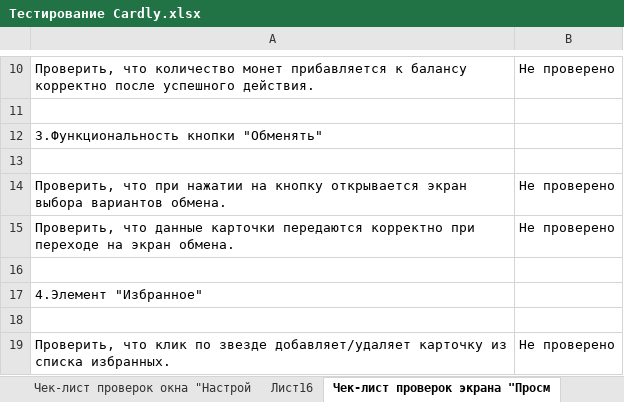
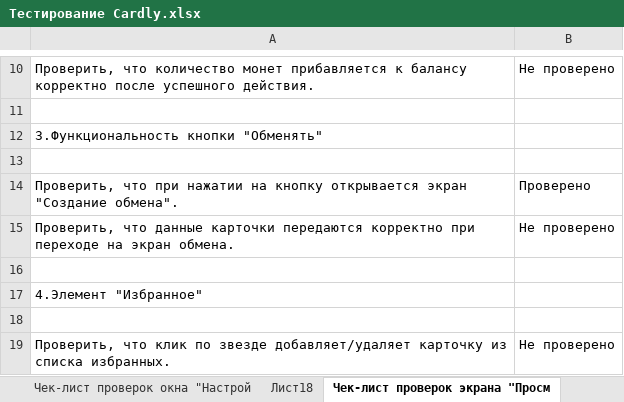
Before and after one commit to capti/Cardly, an Excel workbook: Documentation/Testing/Тестирование Cardly.xlsx, sheet Чек-лист проверок экрана "Просм, drawn as a sheet; only a part is shown, gaps mark what is left out; values as stored, in another font and other column widths than the file's, no borders; charts and pictures not drawn; removed rows and columns are numbered as before the commit, all else as after; the diff names each change by its address in the sheet, - before the commit and + after, or states it on an @@ line.

```diff
--- a/Documentation/Testing/Тестирование Cardly.xlsx (sheet Чек-лист проверок экрана "Просм)
+++ b/Documentation/Testing/Тестирование Cardly.xlsx (sheet Чек-лист проверок экрана "Просм)
+sheet tab: Лист18
-row 14: Проверить, что при нажатии на кнопку открывается экран выбора вариантов обмена. | Не проверено
+row 14: Проверить, что при нажатии на кнопку открывается экран "Создание обмена". | Проверено
```
Also changed, not shown: sheet Лист16, sheet Лист17, sheet Чек-лист проверок экрана "Магаз, sheet Чек-лист проверок экрана "Профи, sheet Чек-лист проверок окна "Настрой, sheet Авторизация, 1 more sheet, other sheet tabs, charts or pictures.
